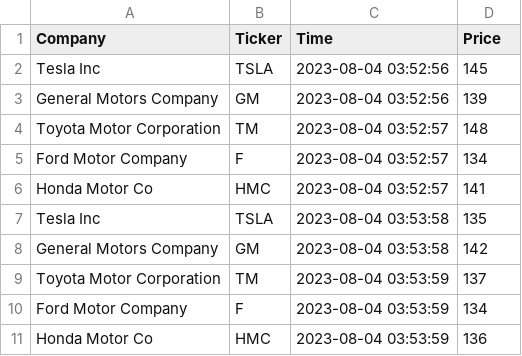
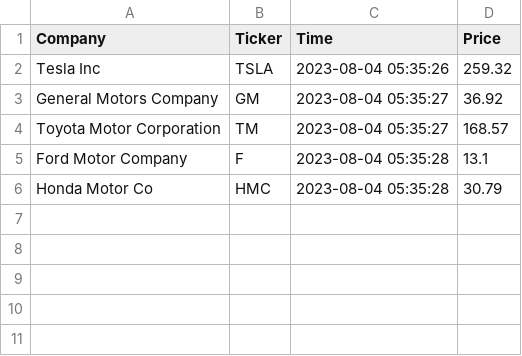
Before and after one commit to curt2023/cintel-05-live-updates, a CSV file: data/mtcars_stock.csv, drawn as a sheet.

```diff
--- a/data/mtcars_stock.csv
+++ b/data/mtcars_stock.csv
@@ -1,11 +1,6 @@
 Company,Ticker,Time,Price
-Tesla Inc,TSLA,2023-08-04 03:52:56,145
-General Motors Company,GM,2023-08-04 03:52:56,139
-Toyota Motor Corporation,TM,2023-08-04 03:52:57,148
-Ford Motor Company,F,2023-08-04 03:52:57,134
-Honda Motor Co,HMC,2023-08-04 03:52:57,141
-Tesla Inc,TSLA,2023-08-04 03:53:58,135
-General Motors Company,GM,2023-08-04 03:53:58,142
-Toyota Motor Corporation,TM,2023-08-04 03:53:59,137
-Ford Motor Company,F,2023-08-04 03:53:59,134
-Honda Motor Co,HMC,2023-08-04 03:53:59,136
+Tesla Inc,TSLA,2023-08-04 05:35:26,259.32
+General Motors Company,GM,2023-08-04 05:35:27,36.92
+Toyota Motor Corporation,TM,2023-08-04 05:35:27,168.57
+Ford Motor Company,F,2023-08-04 05:35:28,13.1
+Honda Motor Co,HMC,2023-08-04 05:35:28,30.79
```
Also changed, not shown: data/mtcars_location.csv, 9 other files.
